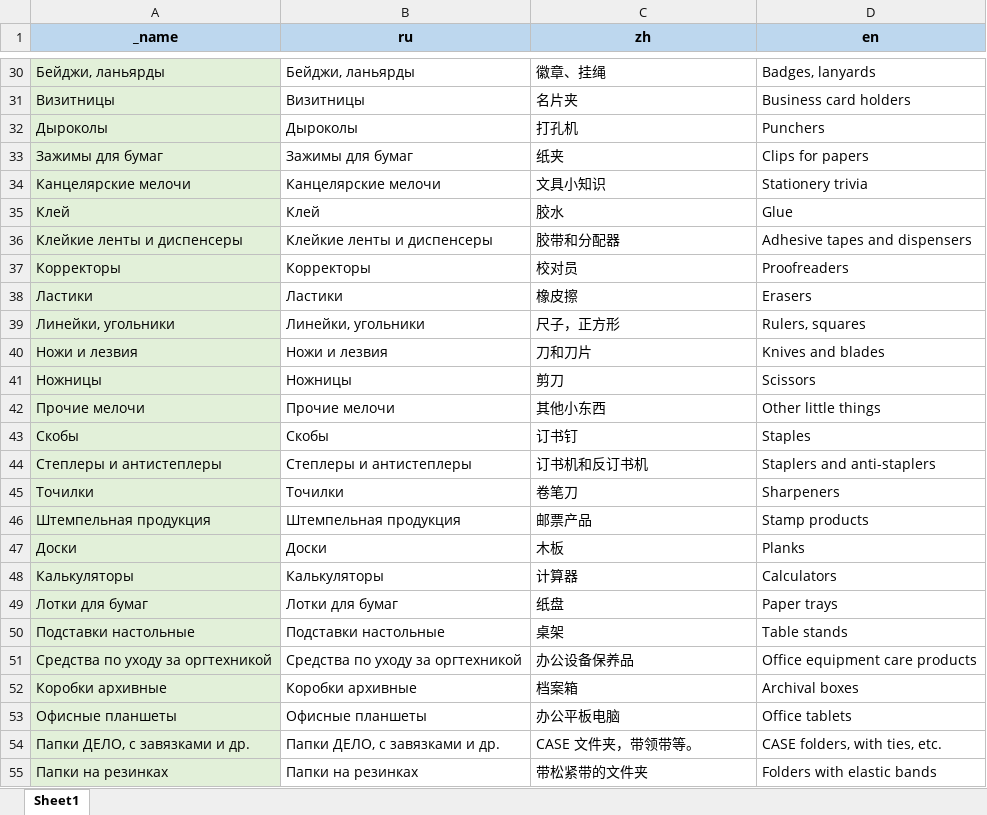
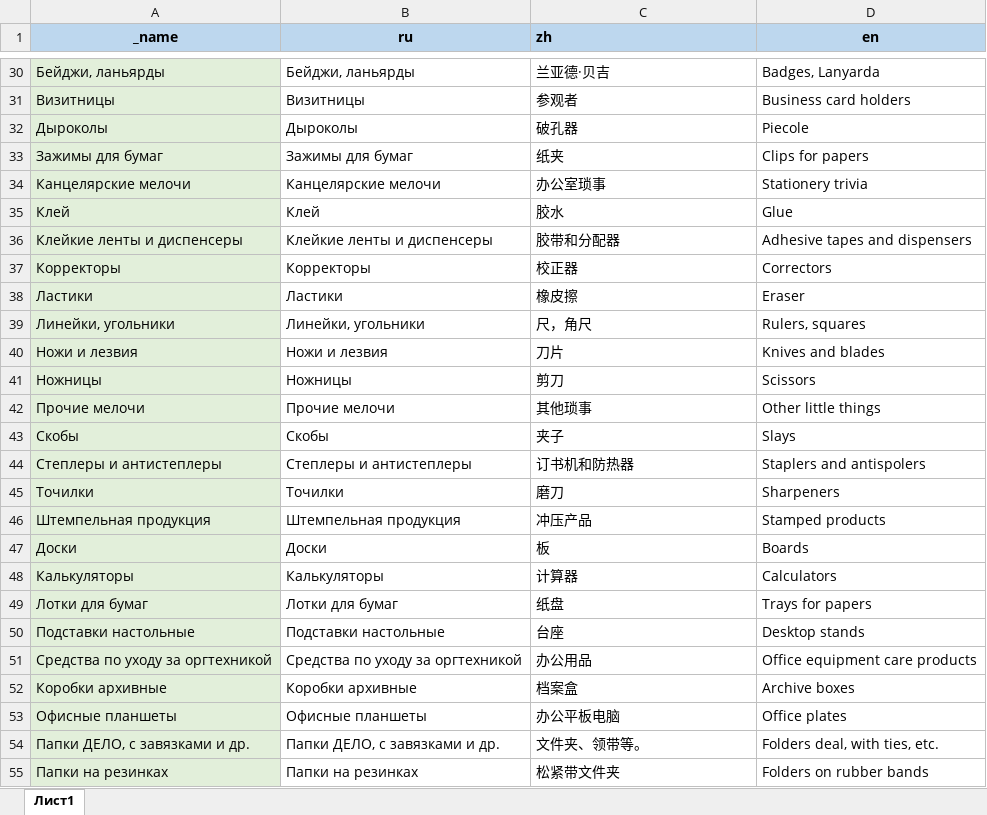
Before and after one commit to AlekseyMalakhov/bortik-project, an Excel workbook: server/translations_for_ui.xlsx, sheet Лист1, drawn as a sheet; only a part is shown, gaps mark what is left out; values as stored, in another font and other column widths than the file's, no borders; charts and pictures not drawn; the diff covers the shown part only; the diff names each change by its address in the sheet, - before the commit and + after, or states it on an @@ line.

```diff
--- a/server/translations_for_ui.xlsx (sheet Лист1)
+++ b/server/translations_for_ui.xlsx (sheet Лист1)
-sheet tab: Sheet1
+sheet tab: Лист1
-C1 alignment: center
+C1 alignment: left
-C30 (zh): 徽章、挂绳
+C30 (zh): 兰亚德·贝吉
-D30 (en): Badges, lanyards
+D30 (en): Badges, Lanyarda
-C31 (zh): 名片夹
+C31 (zh): 参观者
-C32 (zh): 打孔机
+C32 (zh): 破孔器
-D32 (en): Punchers
+D32 (en): Piecole
-C34 (zh): 文具小知识
+C34 (zh): 办公室琐事
-C37 (zh): 校对员
+C37 (zh): 校正器
-D37 (en): Proofreaders
+D37 (en): Correctors
-D38 (en): Erasers
+D38 (en): Eraser
-C39 (zh): 尺子，正方形
+C39 (zh): 尺，角尺
-C40 (zh): 刀和刀片
+C40 (zh): 刀片
-C42 (zh): 其他小东西
+C42 (zh): 其他琐事
-C43 (zh): 订书钉
+C43 (zh): 夹子
-D43 (en): Staples
+D43 (en): Slays
-C44 (zh): 订书机和反订书机
+C44 (zh): 订书机和防热器
-D44 (en): Staplers and anti-staplers
+D44 (en): Staplers and antispolers
-C45 (zh): 卷笔刀
+C45 (zh): 磨刀
-C46 (zh): 邮票产品
+C46 (zh): 冲压产品
-D46 (en): Stamp products
+D46 (en): Stamped products
-C47 (zh): 木板
+C47 (zh): 板
-D47 (en): Planks
+D47 (en): Boards
-D49 (en): Paper trays
+D49 (en): Trays for papers
-C50 (zh): 桌架
+C50 (zh): 台座
-D50 (en): Table stands
+D50 (en): Desktop stands
-C51 (zh): 办公设备保养品
+C51 (zh): 办公用品
-C52 (zh): 档案箱
+C52 (zh): 档案盒
-D52 (en): Archival boxes
+D52 (en): Archive boxes
-D53 (en): Office tablets
+D53 (en): Office plates
-C54 (zh): CASE 文件夹，带领带等。
+C54 (zh): 文件夹、领带等。
-D54 (en): CASE folders, with ties, etc.
+D54 (en): Folders deal, with ties, etc.
-C55 (zh): 带松紧带的文件夹
+C55 (zh): 松紧带文件夹
-D55 (en): Folders with elastic bands
+D55 (en): Folders on rubber bands
```
Also changed, not shown: 60 added rows, 122 edited cells and cell formats elsewhere in this sheet, formulas that keep their value, charts or pictures, 3 other files.
